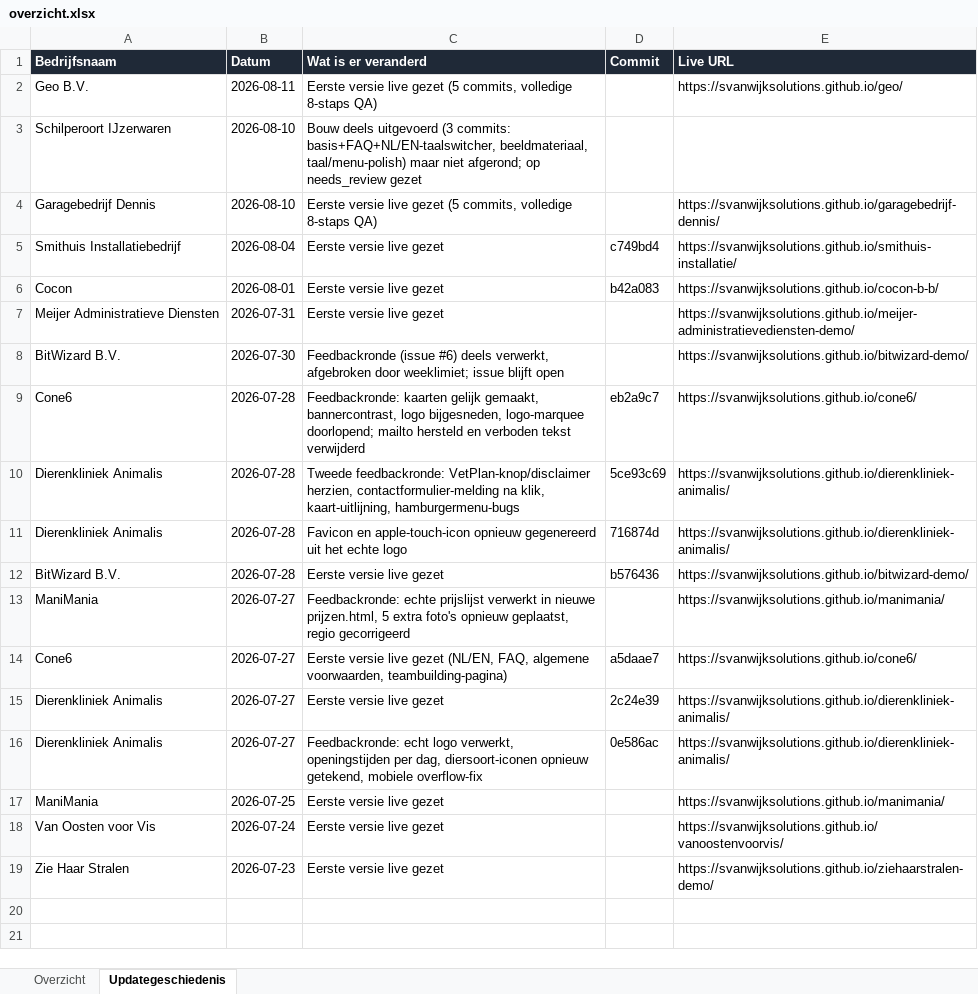
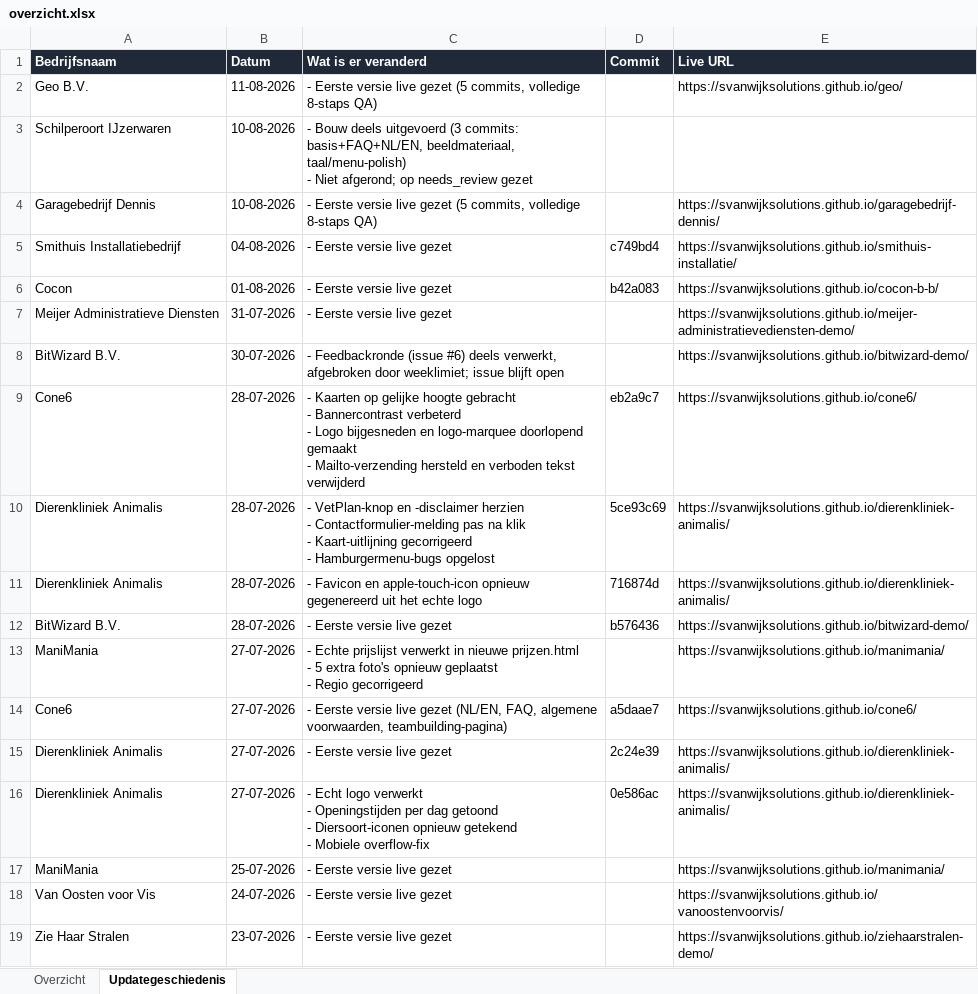
Before and after one commit to svanwijksolutions/demo-site-queue, an Excel workbook: overzicht.xlsx, sheet Updategeschiedenis, drawn as a sheet; values as stored, in another font and other column widths than the file's, no borders; table styles not drawn; ↵ is a line break in a cell; the diff names each change by its address in the sheet, - before the commit and + after, or states it on an @@ line.

```diff
--- a/overzicht.xlsx (sheet Updategeschiedenis)
+++ b/overzicht.xlsx (sheet Updategeschiedenis)
-B2 (Datum): 2026-08-11
+B2 (Datum): 11-08-2026
-C2 (Wat is er veranderd): Eerste versie…
+C2 (Wat is er veranderd): - Eerste versie…
-B3:B4 (Datum): 2026-08-10
+B3:B4 (Datum): 10-08-2026
-C3 (Wat is er veranderd): Bouw deels uitgevoerd (3 commits: basis+FAQ+NL/EN-taalswitcher, beeldmateriaal, taal/menu-polish) maar niet afgerond; op…
+C3 (Wat is er veranderd): - Bouw deels uitgevoerd (3 commits: basis+FAQ+NL/EN, beeldmateriaal, taal/menu-polish) ↵ - Niet afgerond; op…
-C4 (Wat is er veranderd): Eerste versie…
+C4 (Wat is er veranderd): - Eerste versie…
-B5 (Datum): 2026-08-04
+B5 (Datum): 04-08-2026
-C5:C7 (Wat is er veranderd): Eerste versie live gezet
+C5:C7 (Wat is er veranderd): - Eerste versie live gezet
-B6 (Datum): 2026-08-01
+B6 (Datum): 01-08-2026
-B7 (Datum): 2026-07-31
+B7 (Datum): 31-07-2026
-B8 (Datum): 2026-07-30
+B8 (Datum): 30-07-2026
-C8 (Wat is er veranderd): Feedbackronde (issue…
+C8 (Wat is er veranderd): - Feedbackronde (issue…
-B9:B12 (Datum): 2026-07-28
+B9:B12 (Datum): 28-07-2026
-C9 (Wat is er veranderd): Feedbackronde: kaarten gelijk gemaakt, bannercontrast, logo bijgesneden, logo-marquee doorlopend; mailto hersteld en…
+C9 (Wat is er veranderd): - Kaarten op gelijke hoogte gebracht ↵ - Bannercontrast verbeterd ↵ - Logo bijgesneden en logo-marquee doorlopend gemaakt ↵ - Mailto-verzending hersteld en…
-C10 (Wat is er veranderd): Tweede feedbackronde: VetPlan-knop/disclaimer herzien, contactformulier-melding na klik, kaart-uitlijning, hamburgermenu-bugs
+C10 (Wat is er veranderd): - VetPlan-knop en -disclaimer herzien ↵ - Contactformulier-melding pas na klik ↵ - Kaart-uitlijning gecorrigeerd ↵ - Hamburgermenu-bugs opgelost
-C11 (Wat is er veranderd): Favicon en…
+C11 (Wat is er veranderd): - Favicon en…
-C12 (Wat is er veranderd): Eerste versie live gezet
+C12 (Wat is er veranderd): - Eerste versie live gezet
-B13:B16 (Datum): 2026-07-27
+B13:B16 (Datum): 27-07-2026
-C13 (Wat is er veranderd): Feedbackronde: echte prijslijst verwerkt in nieuwe prijzen.html, 5 extra foto's opnieuw geplaatst, regio gecorrigeerd
+C13 (Wat is er veranderd): - Echte prijslijst verwerkt in nieuwe prijzen.html ↵ - 5 extra foto's opnieuw geplaatst ↵ - Regio gecorrigeerd
-C14 (Wat is er veranderd): Eerste versie…
+C14 (Wat is er veranderd): - Eerste versie…
-C15 (Wat is er veranderd): Eerste versie live gezet
+C15 (Wat is er veranderd): - Eerste versie live gezet
-C16 (Wat is er veranderd): Feedbackronde: echt logo verwerkt, openingstijden per dag, diersoort-iconen opnieuw getekend, mobiele overflow-fix
+C16 (Wat is er veranderd): - Echt logo verwerkt ↵ - Openingstijden per dag getoond ↵ - Diersoort-iconen opnieuw getekend ↵ - Mobiele overflow-fix
-B17 (Datum): 2026-07-25
+B17 (Datum): 25-07-2026
-C17:C19 (Wat is er veranderd): Eerste versie live gezet
+C17:C19 (Wat is er veranderd): - Eerste versie live gezet
-B18 (Datum): 2026-07-24
+B18 (Datum): 24-07-2026
-B19 (Datum): 2026-07-23
+B19 (Datum): 23-07-2026
```
Also changed, not shown: sheet Overzicht, 4 other files.
